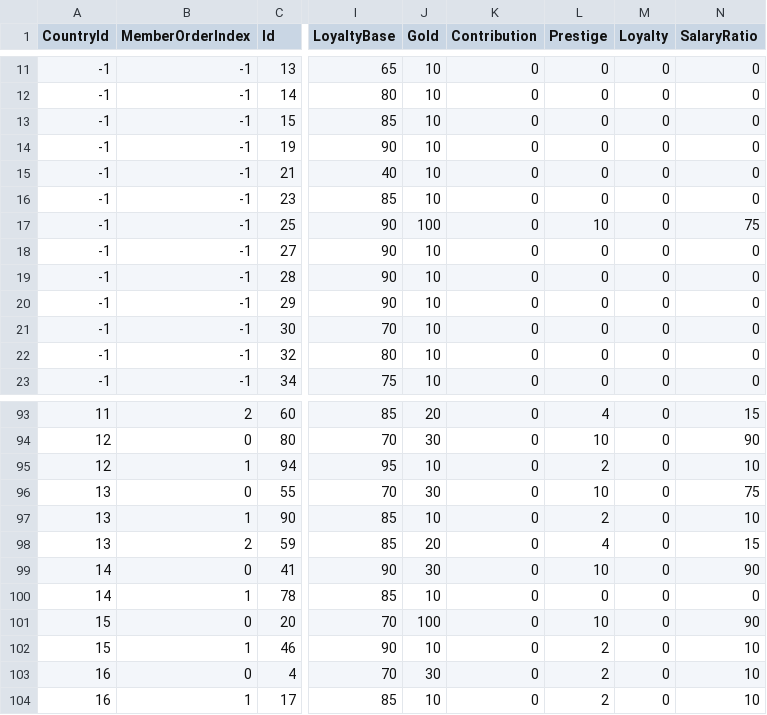
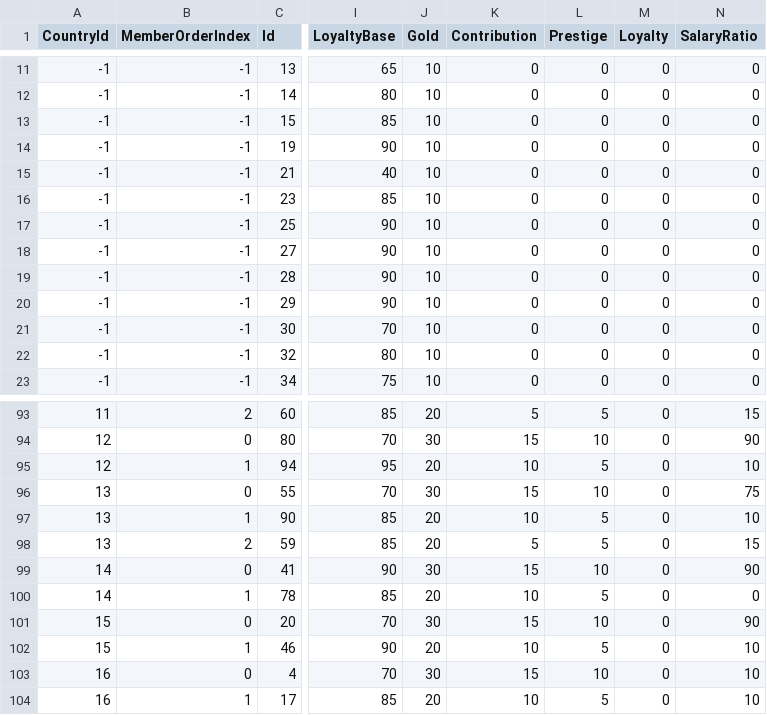
Before and after one commit to 778a0a/betrayer, a CSV file: Assets/Development/SavedData/character_data.csv, drawn as a sheet; only a part is shown, gaps mark what is left out; the diff covers the shown part only; the diff names each change by its address in the sheet, - before the commit and + after, or states it on an @@ line.

```diff
--- a/Assets/Development/SavedData/character_data.csv
+++ b/Assets/Development/SavedData/character_data.csv
-J17 (Gold): 100
+J17 (Gold): 10
-L17 (Prestige): 10
+L17 (Prestige): 0
-N17 (SalaryRatio): 75
+N17 (SalaryRatio): 0
-K93 (Contribution): 0
+K93 (Contribution): 5
-L93 (Prestige): 4
+L93 (Prestige): 5
-K94 (Contribution): 0
+K94 (Contribution): 15
-J95 (Gold): 10
+J95 (Gold): 20
-K95 (Contribution): 0
+K95 (Contribution): 10
-L95 (Prestige): 2
+L95 (Prestige): 5
-K96 (Contribution): 0
+K96 (Contribution): 15
-J97 (Gold): 10
+J97 (Gold): 20
-K97 (Contribution): 0
+K97 (Contribution): 10
-L97 (Prestige): 2
+L97 (Prestige): 5
-K98 (Contribution): 0
+K98 (Contribution): 5
-L98 (Prestige): 4
+L98 (Prestige): 5
-K99 (Contribution): 0
+K99 (Contribution): 15
-J100 (Gold): 10
+J100 (Gold): 20
-K100 (Contribution): 0
+K100 (Contribution): 10
-L100 (Prestige): 0
+L100 (Prestige): 5
-J101 (Gold): 100
+J101 (Gold): 30
-K101 (Contribution): 0
+K101 (Contribution): 15
-J102 (Gold): 10
+J102 (Gold): 20
-K102 (Contribution): 0
+K102 (Contribution): 10
-L102 (Prestige): 2
+L102 (Prestige): 5
-K103 (Contribution): 0
+K103 (Contribution): 15
-L103 (Prestige): 2
+L103 (Prestige): 10
-J104 (Gold): 10
+J104 (Gold): 20
-K104 (Contribution): 0
+K104 (Contribution): 10
-L104 (Prestige): 2
+L104 (Prestige): 5
```
Also changed, not shown: 1 added row, 1 removed row and 62 edited cells elsewhere in this file.
